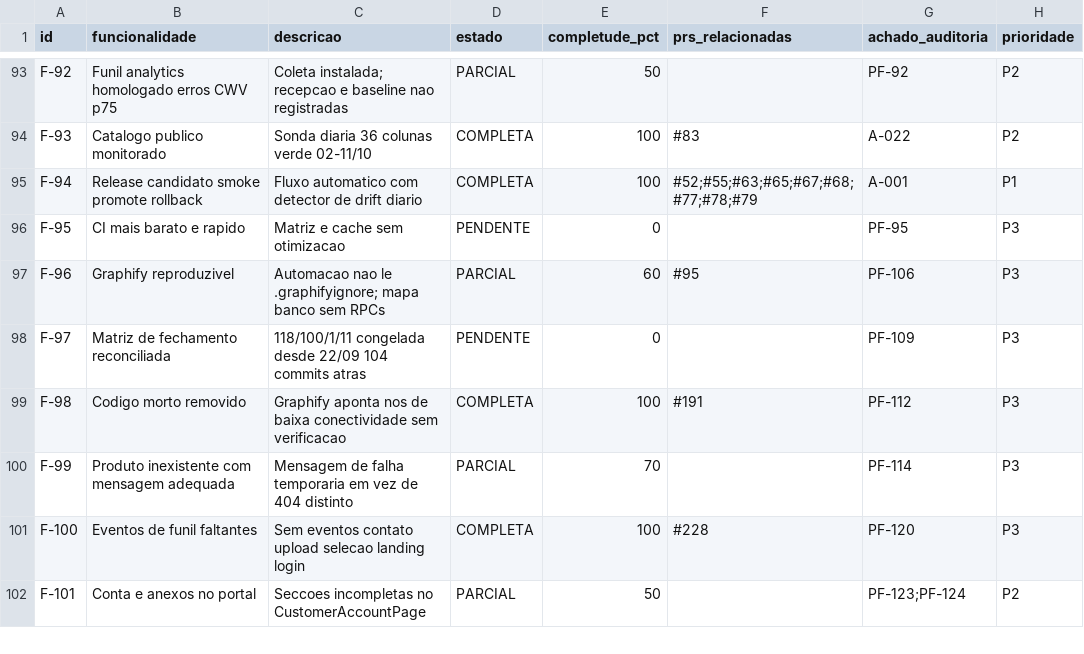
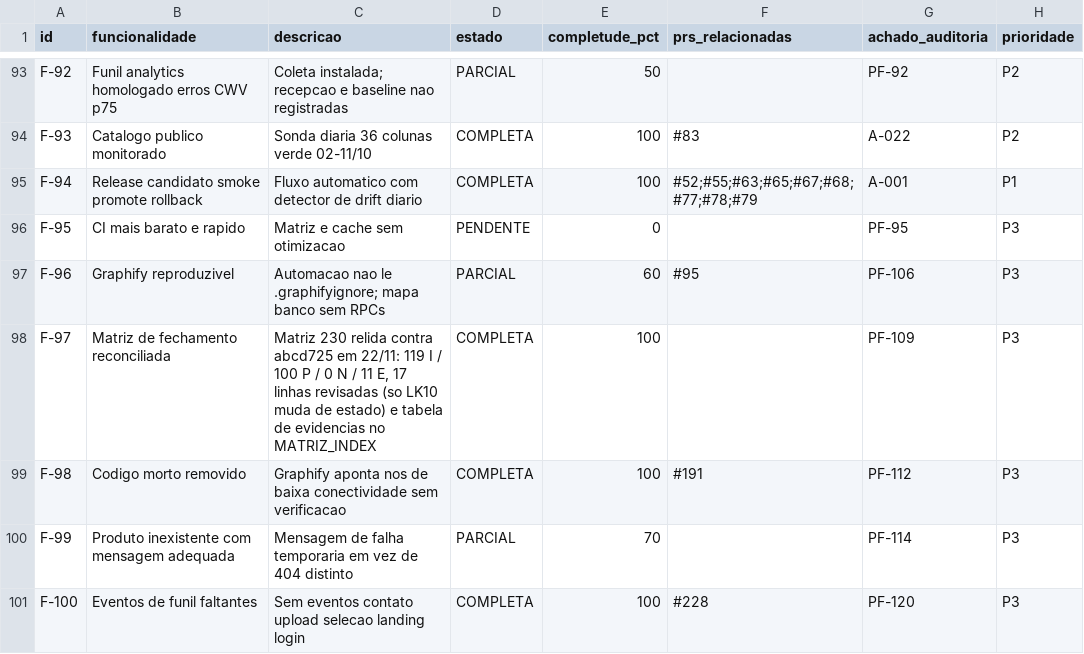
Before and after one commit to adm01-debug/Promo_Brindes_V1, a CSV file: analise-prs/funcionalidades.csv, drawn as a sheet; only a part is shown, gaps mark what is left out; the shorter side is filled out with more unchanged rows.

```diff
--- a/analise-prs/funcionalidades.csv
+++ b/analise-prs/funcionalidades.csv
@@ -97,3 +97,3 @@ F-95,CI mais barato e rapido,Matriz e cache sem otimizacao,PENDENTE,0,,PF-95,P3
 F-96,Graphify reproduzivel,Automacao nao le .graphifyignore; mapa banco sem RPCs,PARCIAL,60,#95,PF-106,P3
-F-97,Matriz de fechamento reconciliada,118/100/1/11 congelada desde 22/09 104 commits atras,PENDENTE,0,,PF-109,P3
+F-97,Matriz de fechamento reconciliada,"Matriz 230 relida contra abcd725 em 22/11: 119 I / 100 P / 0 N / 11 E, 17 linhas revisadas (so LK10 muda de estado) e tabela de evidencias no MATRIZ_INDEX",COMPLETA,100,,PF-109,P3
 F-98,Codigo morto removido,Graphify aponta nos de baixa conectividade sem verificacao,COMPLETA,100,#191,PF-112,P3
```
Also changed, not shown: docs/MATRIZ_FECHAMENTO_PLANOS_20260912.csv, 2 other files.
